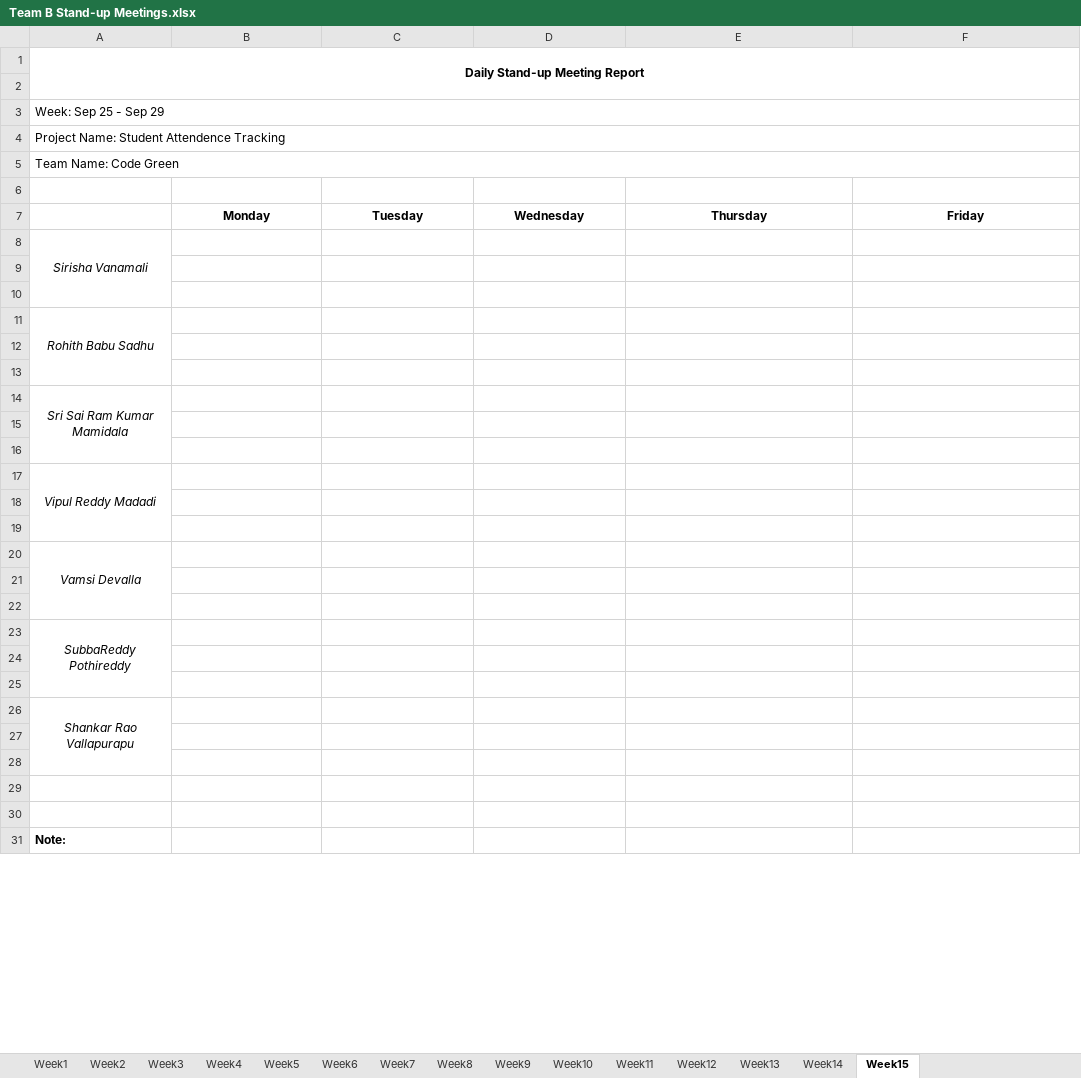
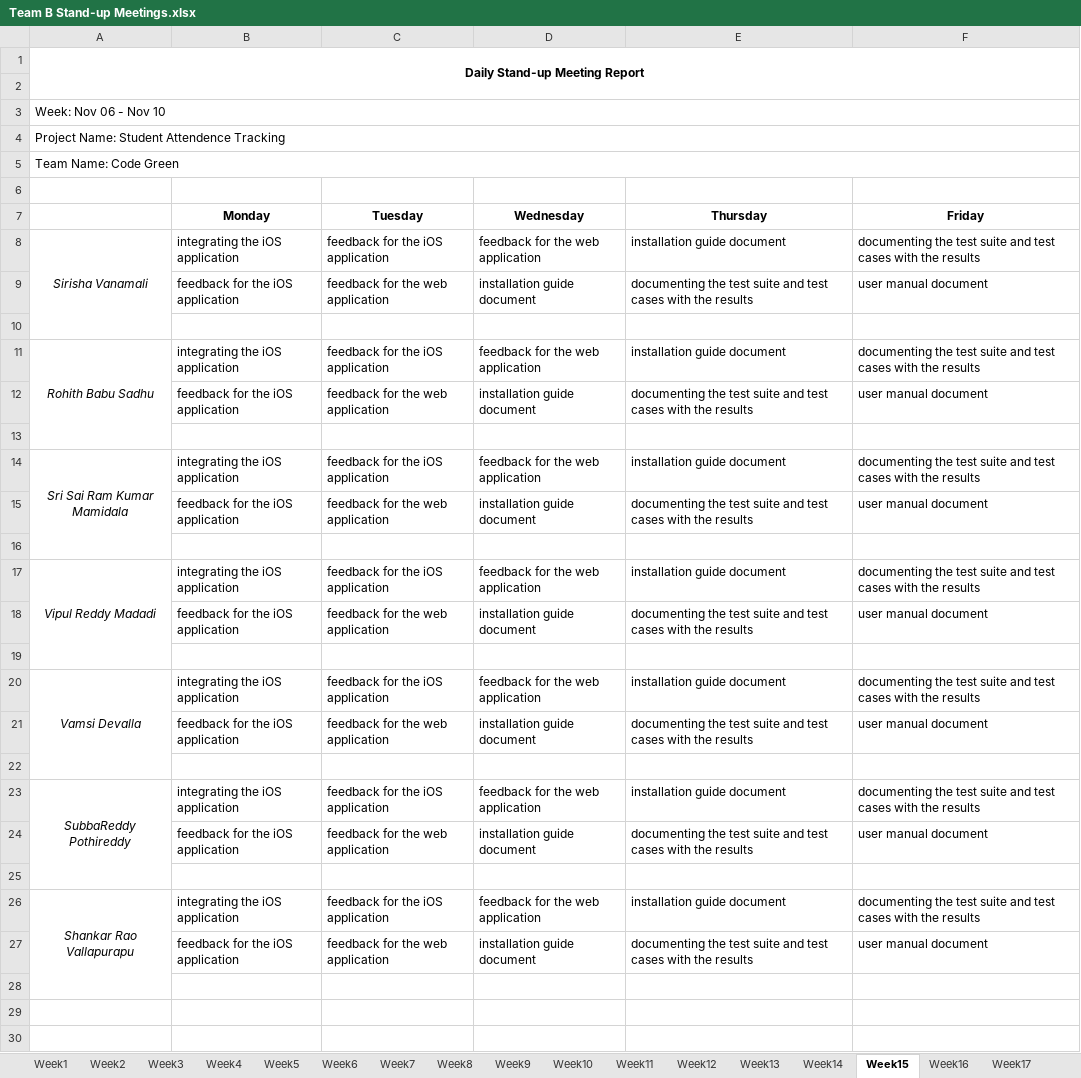
Before and after one commit to VamsiDevalla/Student-Attendance-Tracking, an Excel workbook: Documents/Minutes of Meeting/Team B Stand-up Meetings.xlsx, sheet Week15, drawn as a sheet; only a part is shown; the shorter side is filled out with more unchanged rows; values as stored, in another font and other column widths than the file's, no borders; removed rows and columns are numbered as before the commit, all else as after; the diff names each change by its address in the sheet, - before the commit and + after, or states it on an @@ line.

```diff
--- a/Documents/Minutes of Meeting/Team B Stand-up Meetings.xlsx (sheet Week15)
+++ b/Documents/Minutes of Meeting/Team B Stand-up Meetings.xlsx (sheet Week15)
+sheet tab: Week16
+sheet tab: Week17
-A3: Week: Sep 25 - Sep 29
+A3: Week: Nov 06 - Nov 10
-row 8: Sirisha Vanamali
+row 8: Sirisha Vanamali | integrating the iOS application | feedback for the iOS application | feedback for the web application | installation guide document | documenting the test suite and test cases with the results
+row 9:  | feedback for the iOS application | feedback for the web application | installation guide document | documenting the test suite and test cases with the results | user manual document
+row 11: Rohith Babu Sadhu | integrating the iOS application | feedback for the iOS application | feedback for the web application | installation guide document | documenting the test suite and test cases with the results
+row 12:  | feedback for the iOS application | feedback for the web application | installation guide document | documenting the test suite and test cases with the results | user manual document
-row 11: Rohith Babu Sadhu
+row 14: Sri Sai Ram Kumar Mamidala | integrating the iOS application | feedback for the iOS application | feedback for the web application | installation guide document | documenting the test suite and test cases with the results
+row 15:  | feedback for the iOS application | feedback for the web application | installation guide document | documenting the test suite and test cases with the results | user manual document
+row 17: Vipul Reddy Madadi | integrating the iOS application | feedback for the iOS application | feedback for the web application | installation guide document | documenting the test suite and test cases with the results
+row 18:  | feedback for the iOS application | feedback for the web application | installation guide document | documenting the test suite and test cases with the results | user manual document
-row 14: Sri Sai Ram Kumar Mamidala
+row 20: Vamsi Devalla | integrating the iOS application | feedback for the iOS application | feedback for the web application | installation guide document | documenting the test suite and test cases with the results
+row 21:  | feedback for the iOS application | feedback for the web application | installation guide document | documenting the test suite and test cases with the results | user manual document
+row 23: SubbaReddy Pothireddy | integrating the iOS application | feedback for the iOS application | feedback for the web application | installation guide document | documenting the test suite and test cases with the results
+row 24:  | feedback for the iOS application | feedback for the web application | installation guide document | documenting the test suite and test cases with the results | user manual document
-row 17: Vipul Reddy Madadi
-row 26: (empty)
+row 26: Shankar Rao Vallapurapu | integrating the iOS application | feedback for the iOS application | feedback for the web application | installation guide document | documenting the test suite and test cases with the results
+A26:A28 merged
-row 27: (empty)
+row 27:  | feedback for the iOS application | feedback for the web application | installation guide document | documenting the test suite and test cases with the results | user manual document
-row 20: Vamsi Devalla
-row 21: (empty)
-row 22: (empty)
-row 23: SubbaReddy Pothireddy
-row 24: (empty)
-row 25: (empty)
-row 26: Shankar Rao Vallapurapu
-row 27: (empty)
```
Also changed, not shown: sheet Week14, sheet Week13.
